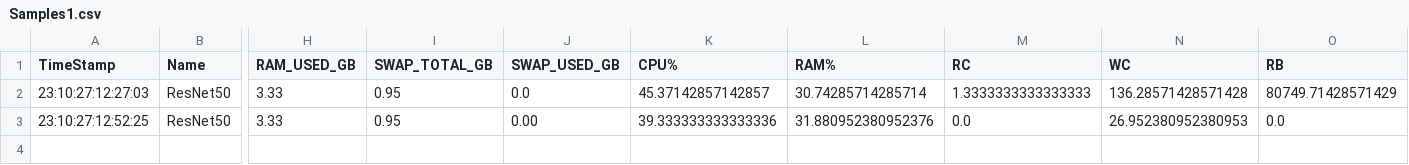
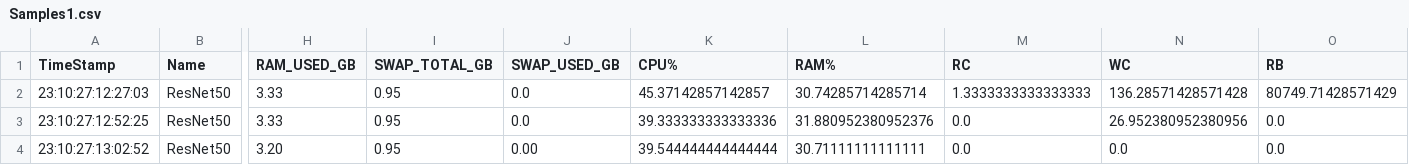
Before and after one commit to callmechristian/nn-on-edge-simulation-benchmarks, a CSV file: dataframes/Samples1.csv, drawn as a sheet; only a part is shown, gaps mark what is left out; rows hold the shown columns only; the diff names each change by its address in the sheet, - before the commit and + after, or states it on an @@ line.

```diff
--- a/dataframes/Samples1.csv
+++ b/dataframes/Samples1.csv
-J3 (SWAP_USED_GB): 0.00
+J3 (SWAP_USED_GB): 0.0
-N3 (WC): 26.952380952380953
+N3 (WC): 26.952380952380956
+row 4: 23:10:27:13:02:52 | ResNet50 | 3.20 | 0.95 | 0.00 | 39.544444444444444 | 30.71111111111111 | 0.0 | 0.0 | 0.0
```
Also changed, not shown: 2 other files.
